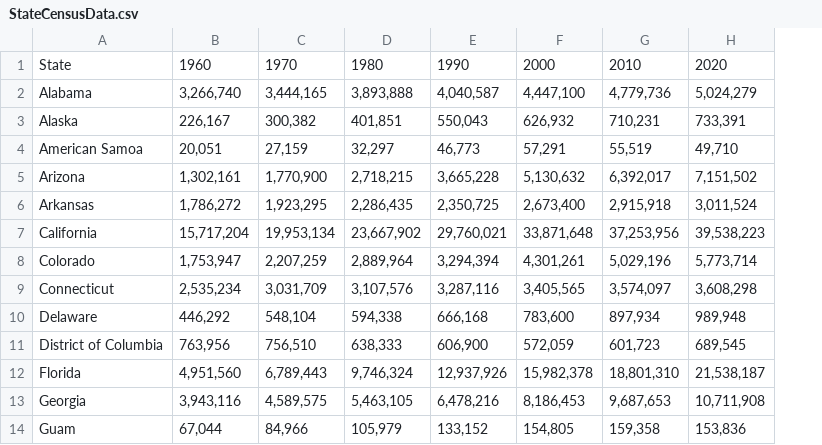
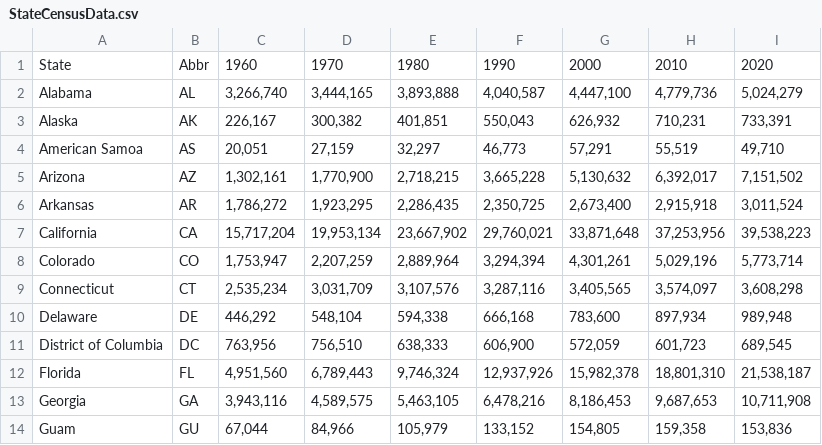
Before and after one commit to AaronWMiller86/FEMA-Disaster-Declarations-Analysis, a CSV file: StateCensusData.csv, drawn as a sheet; only a part is shown; the diff names each change by its address in the sheet, - before the commit and + after, or states it on an @@ line.

Commit message:
Added state abbr to StateCensusData.csv

```diff
--- a/StateCensusData.csv
+++ b/StateCensusData.csv
+column B, rows 1-14: Abbr | AL | AK | AS | AZ | AR | CA | CO | CT | DE | DC | FL | GA | GU
```
